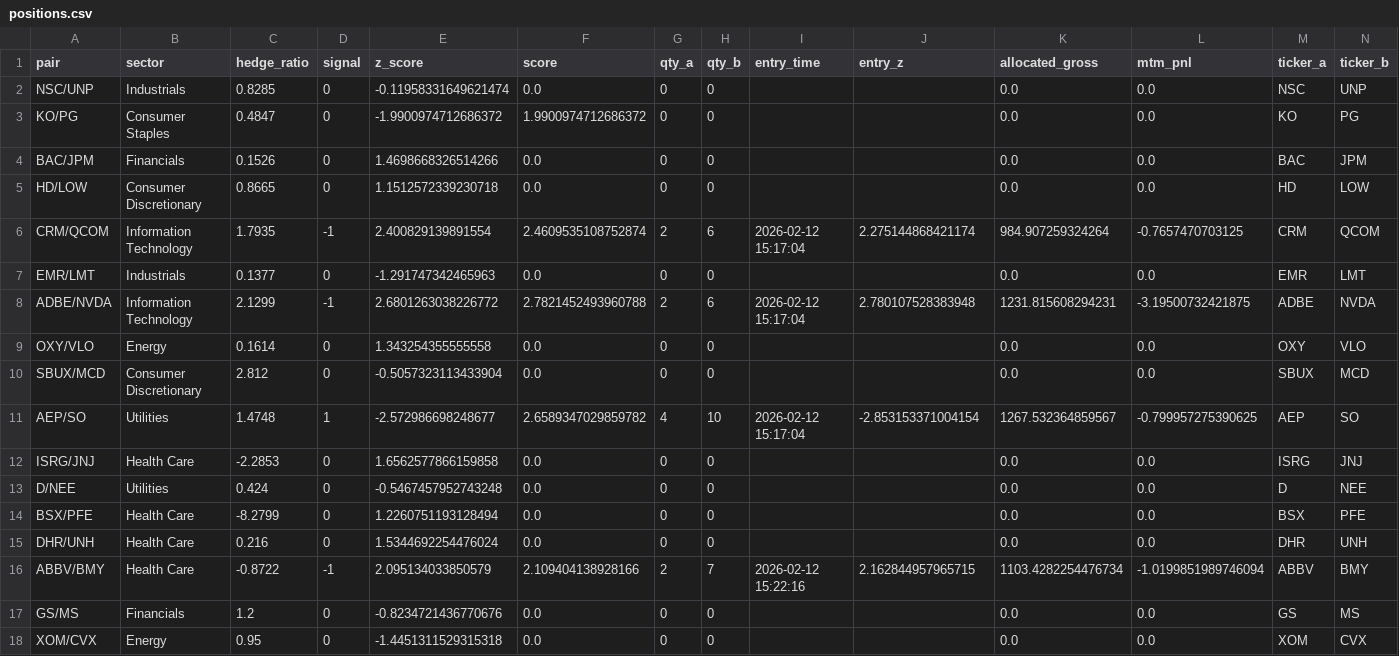
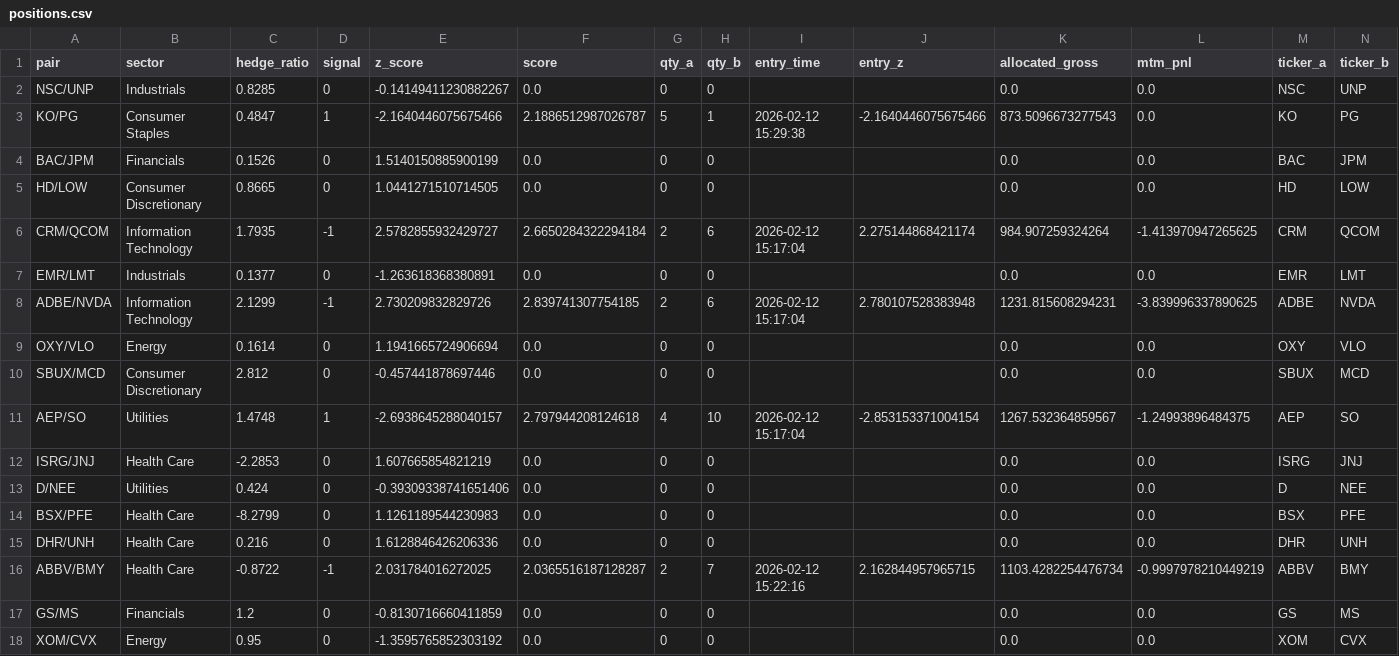
Before and after one commit to AidanJaghab/stat_arb, a CSV file: live_feed/positions.csv, drawn as a sheet; only a part is shown; the diff covers the shown part only.

```diff
--- a/live_feed/positions.csv
+++ b/live_feed/positions.csv
@@ -1,18 +1,18 @@
 pair,sector,hedge_ratio,signal,z_score,score,qty_a,qty_b,entry_time,entry_z,allocated_gross,mtm_pnl,ticker_a,ticker_b
-NSC/UNP,Industrials,0.8285,0,-0.11958331649621474,0.0,0,0,,,0.0,0.0,NSC,UNP
-KO/PG,Consumer Staples,0.4847,0,-1.9900974712686372,1.9900974712686372,0,0,,,0.0,0.0,KO,PG
-BAC/JPM,Financials,0.1526,0,1.4698668326514266,0.0,0,0,,,0.0,0.0,BAC,JPM
-HD/LOW,Consumer Discretionary,0.8665,0,1.1512572339230718,0.0,0,0,,,0.0,0.0,HD,LOW
-CRM/QCOM,Information Technology,1.7935,-1,2.400829139891554,2.4609535108752874,2,6,2026-02-12 15:17:04,2.275144868421174,984.907259324264,-0.7657470703125,CRM,QCOM
-EMR/LMT,Industrials,0.1377,0,-1.291747342465963,0.0,0,0,,,0.0,0.0,EMR,LMT
-ADBE/NVDA,Information Technology,2.1299,-1,2.6801263038226772,2.7821452493960788,2,6,2026-02-12 15:17:04,2.780107528383948,1231.815608294231,-3.19500732421875,ADBE,NVDA
-OXY/VLO,Energy,0.1614,0,1.343254355555558,0.0,0,0,,,0.0,0.0,OXY,VLO
-SBUX/MCD,Consumer Discretionary,2.812,0,-0.5057323113433904,0.0,0,0,,,0.0,0.0,SBUX,MCD
-AEP/SO,Utilities,1.4748,1,-2.572986698248677,2.6589347029859782,4,10,2026-02-12 15:17:04,-2.853153371004154,1267.532364859567,-0.799957275390625,AEP,SO
-ISRG/JNJ,Health Care,-2.2853,0,1.6562577866159858,0.0,0,0,,,0.0,0.0,ISRG,JNJ
-D/NEE,Utilities,0.424,0,-0.5467457952743248,0.0,0,0,,,0.0,0.0,D,NEE
-BSX/PFE,Health Care,-8.2799,0,1.2260751193128494,0.0,0,0,,,0.0,0.0,BSX,PFE
-DHR/UNH,Health Care,0.216,0,1.5344692254476024,0.0,0,0,,,0.0,0.0,DHR,UNH
-ABBV/BMY,Health Care,-0.8722,-1,2.095134033850579,2.109404138928166,2,7,2026-02-12 15:22:16,2.162844957965715,1103.4282254476734,-1.0199851989746094,ABBV,BMY
-GS/MS,Financials,1.2,0,-0.8234721436770676,0.0,0,0,,,0.0,0.0,GS,MS
-XOM/CVX,Energy,0.95,0,-1.4451311529315318,0.0,0,0,,,0.0,0.0,XOM,CVX
+NSC/UNP,Industrials,0.8285,0,-0.14149411230882267,0.0,0,0,,,0.0,0.0,NSC,UNP
+KO/PG,Consumer Staples,0.4847,1,-2.1640446075675466,2.1886512987026787,5,1,2026-02-12 15:29:38,-2.1640446075675466,873.5096673277543,0.0,KO,PG
+BAC/JPM,Financials,0.1526,0,1.5140150885900199,0.0,0,0,,,0.0,0.0,BAC,JPM
+HD/LOW,Consumer Discretionary,0.8665,0,1.0441271510714505,0.0,0,0,,,0.0,0.0,HD,LOW
+CRM/QCOM,Information Technology,1.7935,-1,2.5782855932429727,2.6650284322294184,2,6,2026-02-12 15:17:04,2.275144868421174,984.907259324264,-1.413970947265625,CRM,QCOM
+EMR/LMT,Industrials,0.1377,0,-1.263618368380891,0.0,0,0,,,0.0,0.0,EMR,LMT
+ADBE/NVDA,Information Technology,2.1299,-1,2.730209832829726,2.839741307754185,2,6,2026-02-12 15:17:04,2.780107528383948,1231.815608294231,-3.839996337890625,ADBE,NVDA
+OXY/VLO,Energy,0.1614,0,1.1941665724906694,0.0,0,0,,,0.0,0.0,OXY,VLO
+SBUX/MCD,Consumer Discretionary,2.812,0,-0.457441878697446,0.0,0,0,,,0.0,0.0,SBUX,MCD
+AEP/SO,Utilities,1.4748,1,-2.6938645288040157,2.797944208124618,4,10,2026-02-12 15:17:04,-2.853153371004154,1267.532364859567,-1.24993896484375,AEP,SO
+ISRG/JNJ,Health Care,-2.2853,0,1.607665854821219,0.0,0,0,,,0.0,0.0,ISRG,JNJ
+D/NEE,Utilities,0.424,0,-0.39309338741651406,0.0,0,0,,,0.0,0.0,D,NEE
+BSX/PFE,Health Care,-8.2799,0,1.1261189544230983,0.0,0,0,,,0.0,0.0,BSX,PFE
+DHR/UNH,Health Care,0.216,0,1.6128846426206336,0.0,0,0,,,0.0,0.0,DHR,UNH
+ABBV/BMY,Health Care,-0.8722,-1,2.031784016272025,2.0365516187128287,2,7,2026-02-12 15:22:16,2.162844957965715,1103.4282254476734,-0.9997978210449219,ABBV,BMY
+GS/MS,Financials,1.2,0,-0.8130716660411859,0.0,0,0,,,0.0,0.0,GS,MS
+XOM/CVX,Energy,0.95,0,-1.3595765852303192,0.0,0,0,,,0.0,0.0,XOM,CVX
```
Also changed, not shown: 6 edited cells elsewhere in this file, live_feed/signals.csv, 1 other file.
